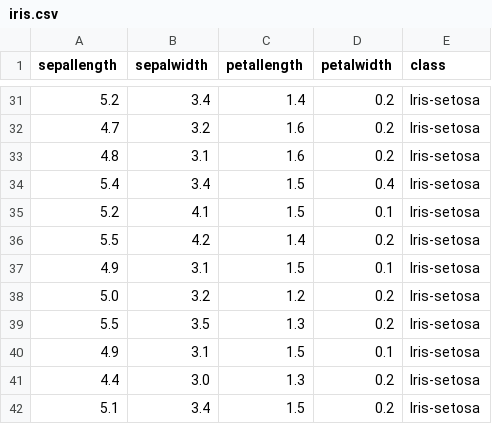
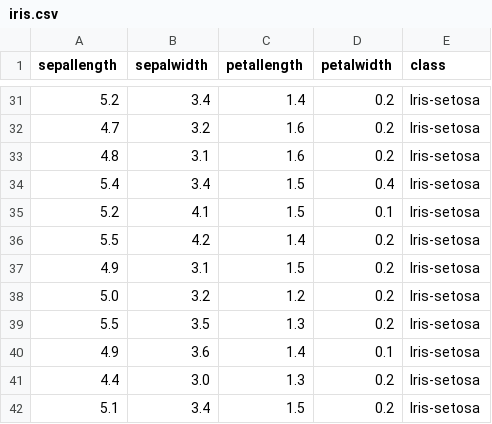
Before and after one commit to deric/clueminer-fixtures, a CSV file: src/main/resources/data/iris/iris.csv, drawn as a sheet; only a part is shown, gaps mark what is left out; the diff names each change by its address in the sheet, - before the commit and + after, or states it on an @@ line.

Commit message:
use original iris data (same as R cluster data) rather than UCI version
There's a small difference in 2 observations (35th and 38th)

```diff
--- a/src/main/resources/data/iris/iris.csv
+++ b/src/main/resources/data/iris/iris.csv
-D37 (petalwidth): 0.1
+D37 (petalwidth): 0.2
-B40 (sepalwidth): 3.1
+B40 (sepalwidth): 3.6
-C40 (petallength): 1.5
+C40 (petallength): 1.4
```
Also changed, not shown: 2 other files.
